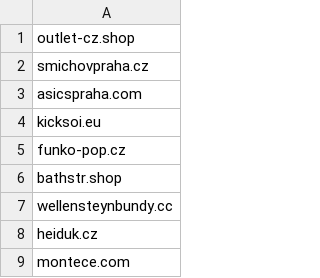
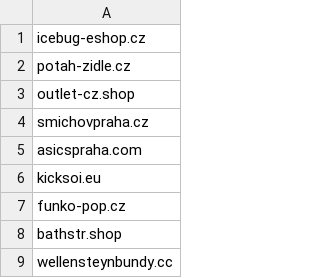
Before and after one commit to oubrecht-com/coi-adblock-list, a CSV file: coi_source_data.csv, drawn as a sheet; only a part is shown; the shorter side is filled out with more unchanged rows.

Commit message:
Automated update

```diff
--- a/coi_source_data.csv
+++ b/coi_source_data.csv
@@ -1 +1,3 @@
+icebug-eshop.cz
+potah-zidle.cz
 outlet-cz.shop
```
